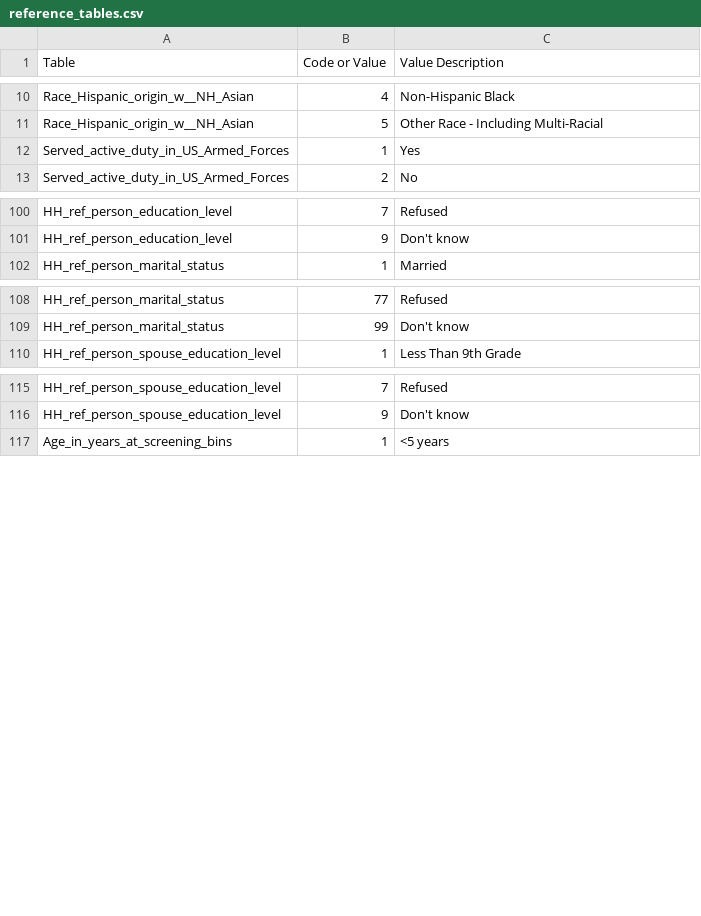
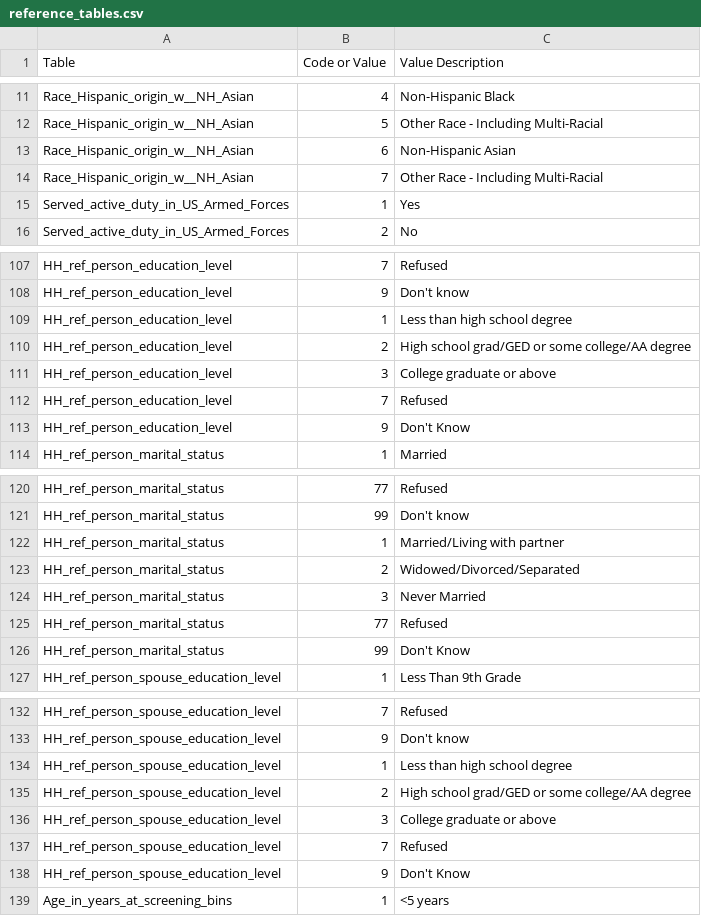
Before and after one commit to javrobs/nhanes_analysis, a CSV file: resources/reference_tables.csv, drawn as a sheet; only a part is shown, gaps mark what is left out; the diff covers the shown part only; the diff names each change by its address in the sheet, - before the commit and + after, or states it on an @@ line.

```diff
--- a/resources/reference_tables.csv
+++ b/resources/reference_tables.csv
+row 13: Race_Hispanic_origin_w__NH_Asian | 6 | Non-Hispanic Asian
+row 14: Race_Hispanic_origin_w__NH_Asian | 7 | Other Race - Including Multi-Racial
+row 109: HH_ref_person_education_level | 1 | Less than high school degree
+row 110: HH_ref_person_education_level | 2 | High school grad/GED or some college/AA degree
+row 111: HH_ref_person_education_level | 3 | College graduate or above
+row 112: HH_ref_person_education_level | 7 | Refused
+row 113: HH_ref_person_education_level | 9 | Don't Know
+row 122: HH_ref_person_marital_status | 1 | Married/Living with partner
+row 123: HH_ref_person_marital_status | 2 | Widowed/Divorced/Separated
+row 124: HH_ref_person_marital_status | 3 | Never Married
+row 125: HH_ref_person_marital_status | 77 | Refused
+row 126: HH_ref_person_marital_status | 99 | Don't Know
+row 134: HH_ref_person_spouse_education_level | 1 | Less than high school degree
+row 135: HH_ref_person_spouse_education_level | 2 | High school grad/GED or some college/AA degree
+row 136: HH_ref_person_spouse_education_level | 3 | College graduate or above
+row 137: HH_ref_person_spouse_education_level | 7 | Refused
+row 138: HH_ref_person_spouse_education_level | 9 | Don't Know
```
Also changed, not shown: 5 added rows elsewhere in this file, 20 other files.
